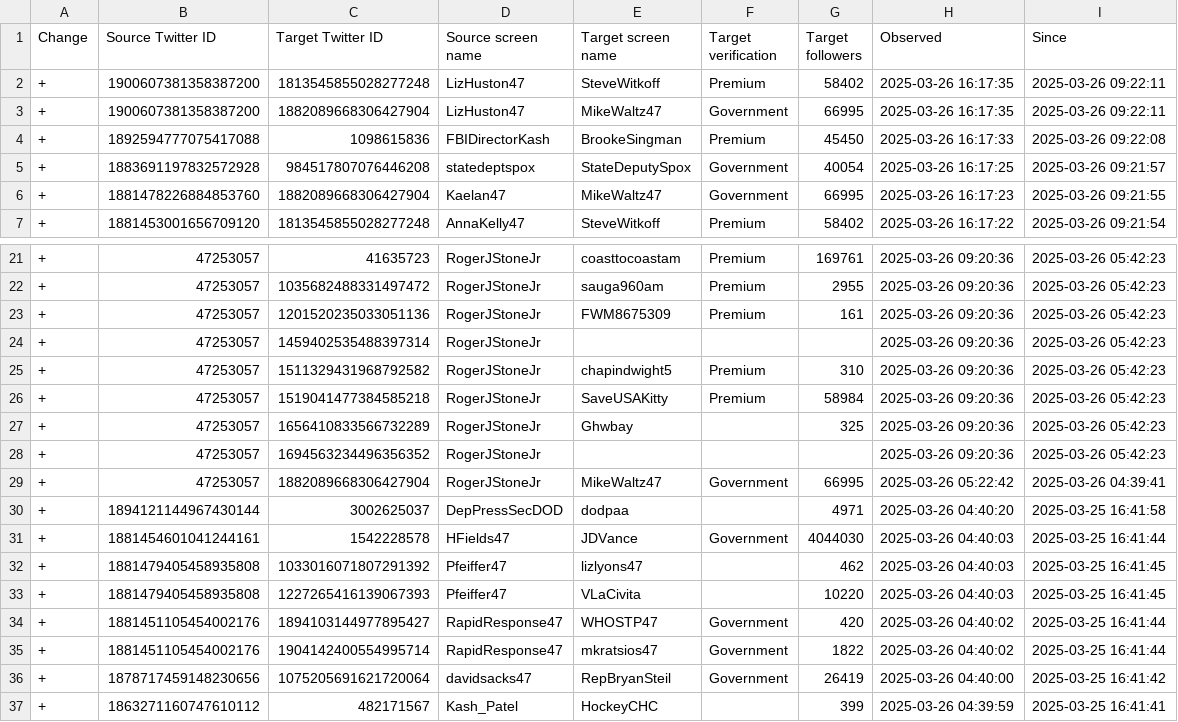
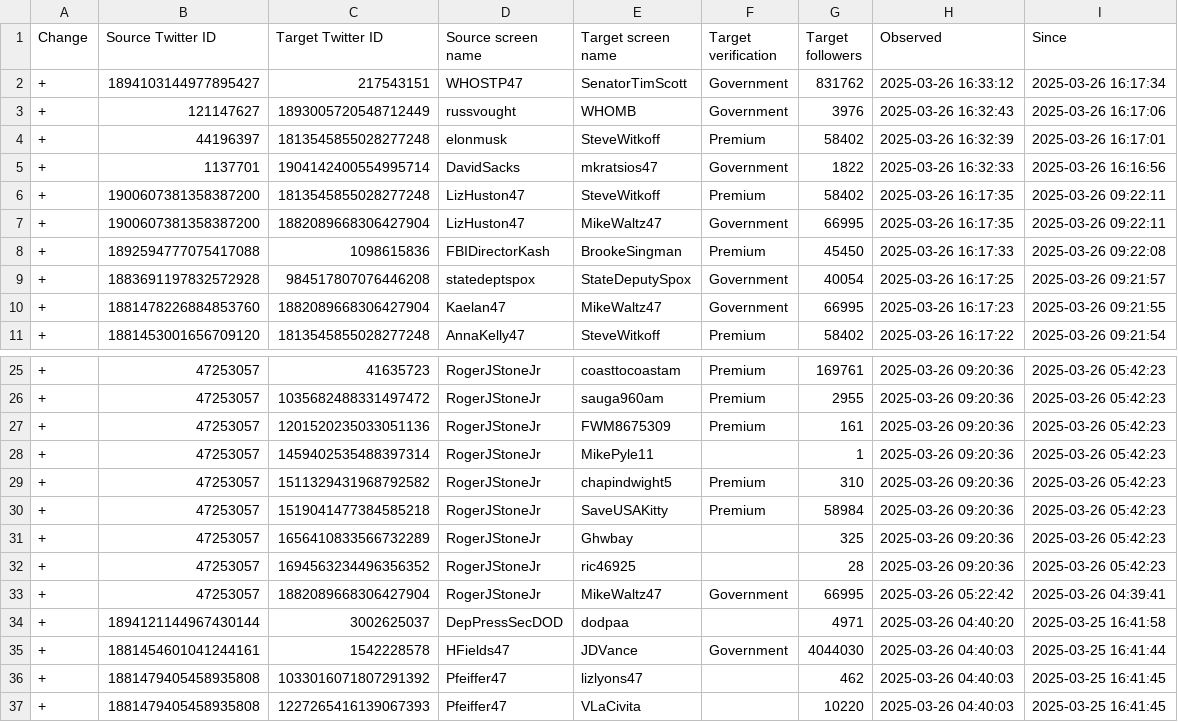
Before and after one commit to travisbrown/fashfollows, a CSV file: data/changes/2025-03.csv, drawn as a sheet; only a part is shown, gaps mark what is left out; the shorter side is filled out with more unchanged rows.

```diff
--- a/data/changes/2025-03.csv
+++ b/data/changes/2025-03.csv
@@ -1,2 +1,6 @@
 Change,Source Twitter ID,Target Twitter ID,Source screen name,Target screen name,Target verification,Target followers,Observed,Since
++,1894103144977895427,217543151,WHOSTP47,SenatorTimScott,Government,831762,2025-03-26 16:33:12,2025-03-26 16:17:34
++,121147627,1893005720548712449,russvought,WHOMB,Government,3976,2025-03-26 16:32:43,2025-03-26 16:17:06
++,44196397,1813545855028277248,elonmusk,SteveWitkoff,Premium,58402,2025-03-26 16:32:39,2025-03-26 16:17:01
++,1137701,1904142400554995714,DavidSacks,mkratsios47,Government,1822,2025-03-26 16:32:33,2025-03-26 16:16:56
 +,1900607381358387200,1813545855028277248,LizHuston47,SteveWitkoff,Premium,58402,2025-03-26 16:17:35,2025-03-26 09:22:11
@@ -23,3 +27,3 @@ Change,Source Twitter ID,Target Twitter ID,Source screen name,Target screen name
 +,47253057,1201520235033051136,RogerJStoneJr,FWM8675309,Premium,161,2025-03-26 09:20:36,2025-03-26 05:42:23
-+,47253057,1459402535488397314,RogerJStoneJr,,,,2025-03-26 09:20:36,2025-03-26 05:42:23
++,47253057,1459402535488397314,RogerJStoneJr,MikePyle11,,1,2025-03-26 09:20:36,2025-03-26 05:42:23
 +,47253057,1511329431968792582,RogerJStoneJr,chapindwight5,Premium,310,2025-03-26 09:20:36,2025-03-26 05:42:23
@@ -27,3 +31,3 @@ Change,Source Twitter ID,Target Twitter ID,Source screen name,Target screen name
 +,47253057,1656410833566732289,RogerJStoneJr,Ghwbay,,325,2025-03-26 09:20:36,2025-03-26 05:42:23
-+,47253057,1694563234496356352,RogerJStoneJr,,,,2025-03-26 09:20:36,2025-03-26 05:42:23
++,47253057,1694563234496356352,RogerJStoneJr,ric46925,,28,2025-03-26 09:20:36,2025-03-26 05:42:23
 +,47253057,1882089668306427904,RogerJStoneJr,MikeWaltz47,Government,66995,2025-03-26 05:22:42,2025-03-26 04:39:41
```
Also changed, not shown: accounts.csv, data/current/1137701.csv, 4 other files.
